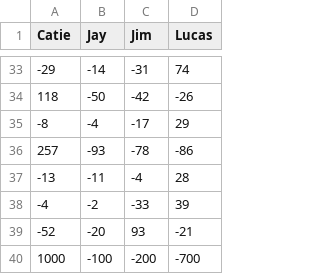
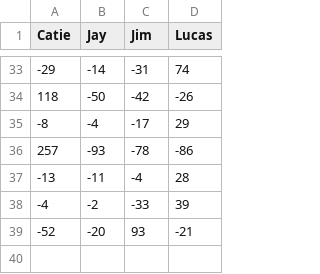
Before and after one commit to jimjianghk/rummikub_timer, a CSV file: score.csv, drawn as a sheet; only a part is shown, gaps mark what is left out.

Commit message:
Update score.csv
Remove test row

```diff
--- a/score.csv
+++ b/score.csv
@@ -39,2 +39 @@ Catie,Jay,Jim,Lucas
 -52,-20,93,-21
-1000,-100,-200,-700
```
